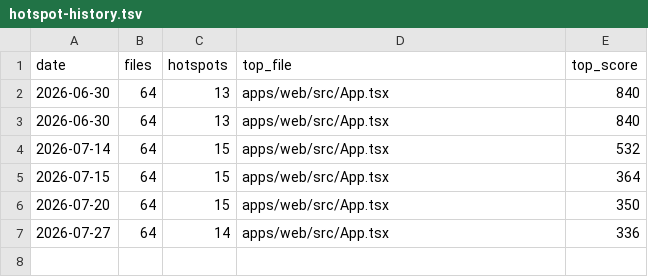
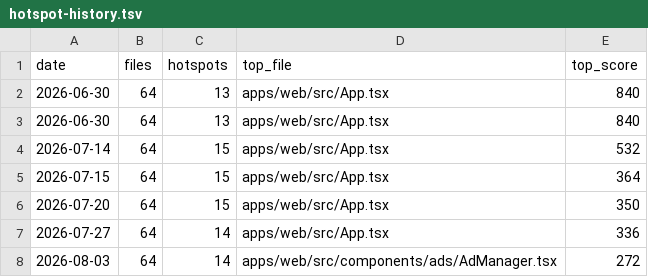
Before and after one commit to PrairieAster-Ai/nearest-nice-weather, a TSV file: code-health/hotspot-history.tsv, drawn as a sheet.

```diff
--- a/code-health/hotspot-history.tsv
+++ b/code-health/hotspot-history.tsv
@@ -7 +7,2 @@ date	files	hotspots	top_file	top_score
 2026-07-27	64	14	apps/web/src/App.tsx	336
+2026-08-03	64	14	apps/web/src/components/ads/AdManager.tsx	272
```
Also changed, not shown: code-health/change-coupling-history.tsv, code-health/codehealth-history.tsv, 8 other files.
